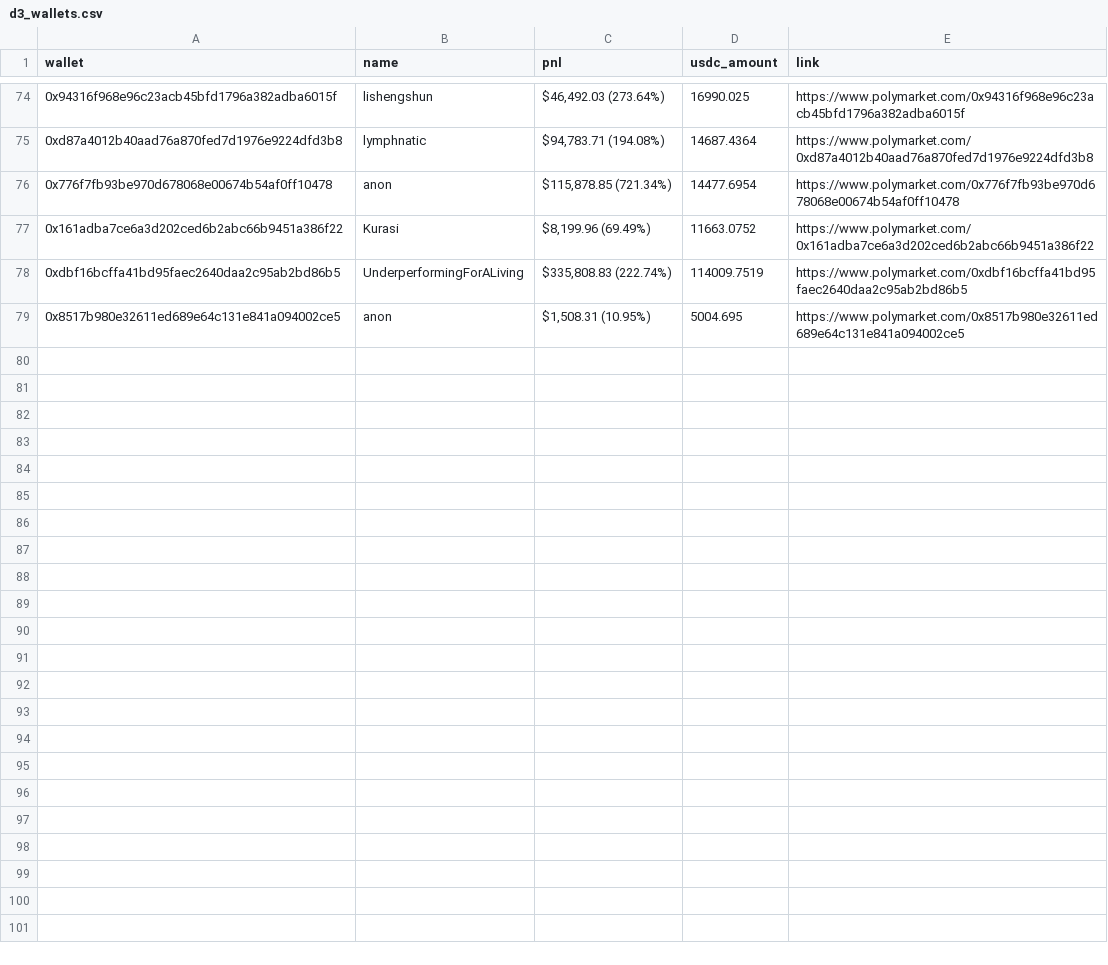
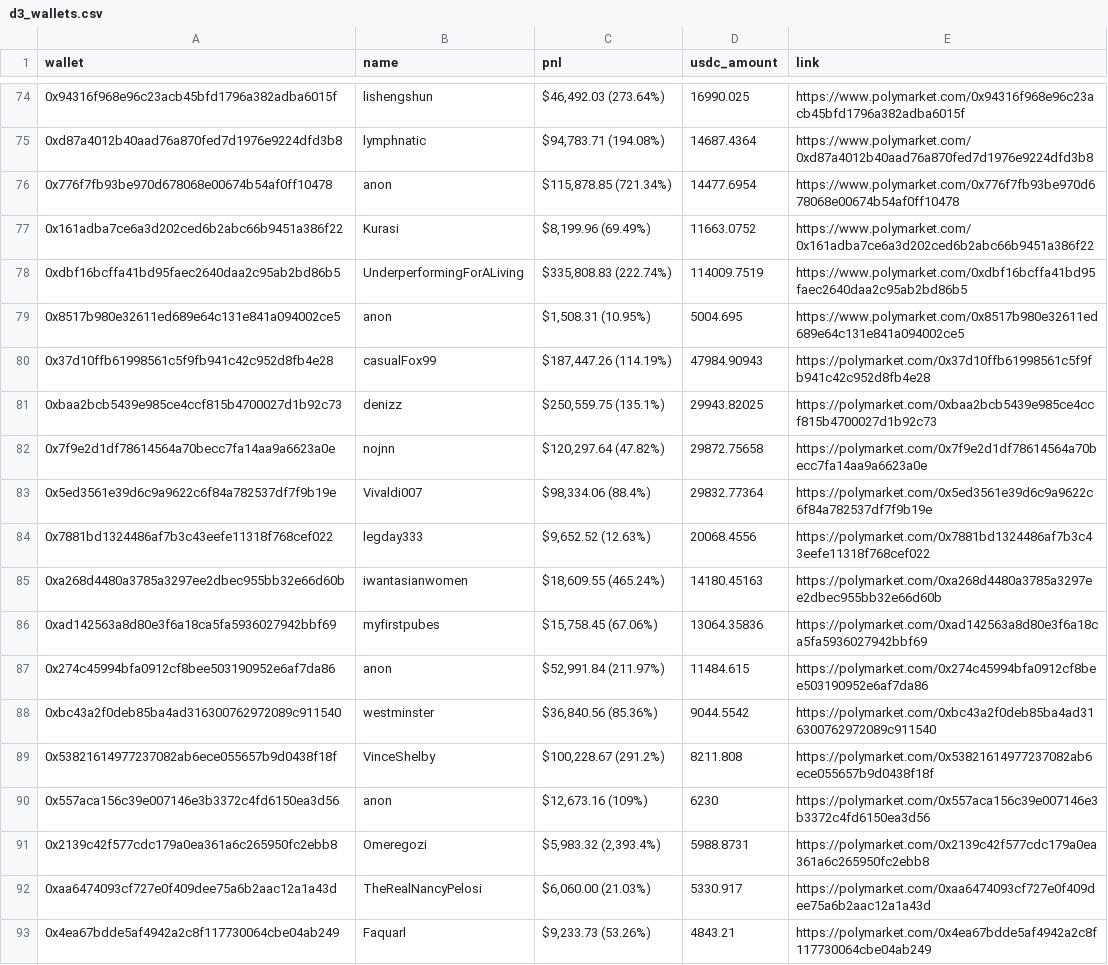
Before and after one commit to pannjie/Chronicle-Of-a-Death-Foretold, a CSV file: build_2/data/d3_wallets.csv, drawn as a sheet; only a part is shown, gaps mark what is left out; the diff covers the shown part only; the diff names each change by its address in the sheet, - before the commit and + after, or states it on an @@ line.

```diff
--- a/build_2/data/d3_wallets.csv
+++ b/build_2/data/d3_wallets.csv
+row 80: 0x37d10ffb61998561c5f9fb941c42c952d8fb4e28 | casualFox99 | $187,447.26 (114.19%) | 47984.90943 | https://polymarket.com/0x37d10ffb61998561c5f9fb941c42c952d8fb4e28
+row 81: 0xbaa2bcb5439e985ce4ccf815b4700027d1b92c73 | denizz | $250,559.75 (135.1%) | 29943.82025 | https://polymarket.com/0xbaa2bcb5439e985ce4ccf815b4700027d1b92c73
+row 82: 0x7f9e2d1df78614564a70becc7fa14aa9a6623a0e | nojnn | $120,297.64 (47.82%) | 29872.75658 | https://polymarket.com/0x7f9e2d1df78614564a70becc7fa14aa9a6623a0e
+row 83: 0x5ed3561e39d6c9a9622c6f84a782537df7f9b19e | Vivaldi007 | $98,334.06 (88.4%) | 29832.77364 | https://polymarket.com/0x5ed3561e39d6c9a9622c6f84a782537df7f9b19e
+row 84: 0x7881bd1324486af7b3c43eefe11318f768cef022 | legday333 | $9,652.52 (12.63%) | 20068.4556 | https://polymarket.com/0x7881bd1324486af7b3c43eefe11318f768cef022
+row 85: 0xa268d4480a3785a3297ee2dbec955bb32e66d60b | iwantasianwomen | $18,609.55 (465.24%) | 14180.45163 | https://polymarket.com/0xa268d4480a3785a3297ee2dbec955bb32e66d60b
+row 86: 0xad142563a8d80e3f6a18ca5fa5936027942bbf69 | myfirstpubes | $15,758.45 (67.06%) | 13064.35836 | https://polymarket.com/0xad142563a8d80e3f6a18ca5fa5936027942bbf69
+row 87: 0x274c45994bfa0912cf8bee503190952e6af7da86 | anon | $52,991.84 (211.97%) | 11484.615 | https://polymarket.com/0x274c45994bfa0912cf8bee503190952e6af7da86
+row 88: 0xbc43a2f0deb85ba4ad316300762972089c911540 | westminster | $36,840.56 (85.36%) | 9044.5542 | https://polymarket.com/0xbc43a2f0deb85ba4ad316300762972089c911540
+row 89: 0x53821614977237082ab6ece055657b9d0438f18f | VinceShelby | $100,228.67 (291.2%) | 8211.808 | https://polymarket.com/0x53821614977237082ab6ece055657b9d0438f18f
+row 90: 0x557aca156c39e007146e3b3372c4fd6150ea3d56 | anon | $12,673.16 (109%) | 6230 | https://polymarket.com/0x557aca156c39e007146e3b3372c4fd6150ea3d56
+row 91: 0x2139c42f577cdc179a0ea361a6c265950fc2ebb8 | Omeregozi | $5,983.32 (2,393.4%) | 5988.8731 | https://polymarket.com/0x2139c42f577cdc179a0ea361a6c265950fc2ebb8
+row 92: 0xaa6474093cf727e0f409dee75a6b2aac12a1a43d | TheRealNancyPelosi | $6,060.00 (21.03%) | 5330.917 | https://polymarket.com/0xaa6474093cf727e0f409dee75a6b2aac12a1a43d
+row 93: 0x4ea67bdde5af4942a2c8f117730064cbe04ab249 | Faquarl | $9,233.73 (53.26%) | 4843.21 | https://polymarket.com/0x4ea67bdde5af4942a2c8f117730064cbe04ab249
```
Also changed, not shown: 13 added rows elsewhere in this file, public/build_2/data/d3_wallets.csv, 11 other files.
